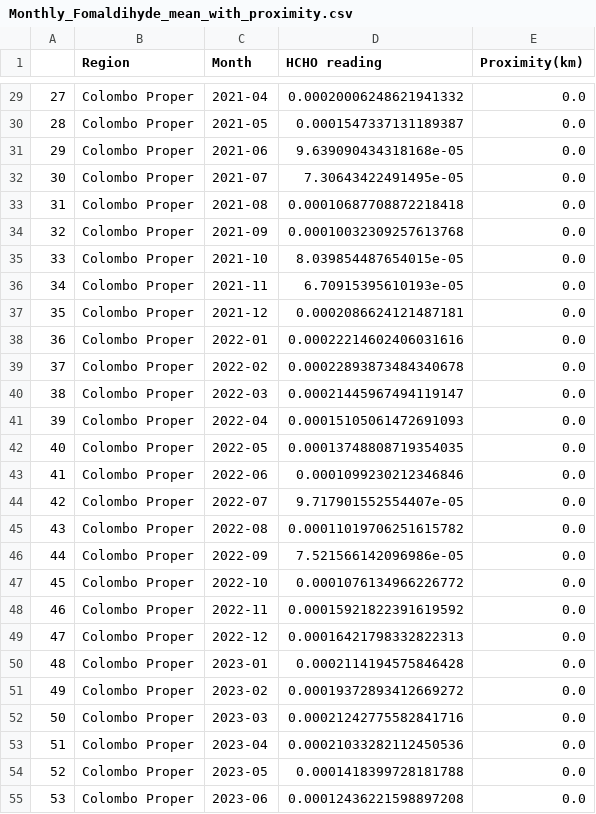
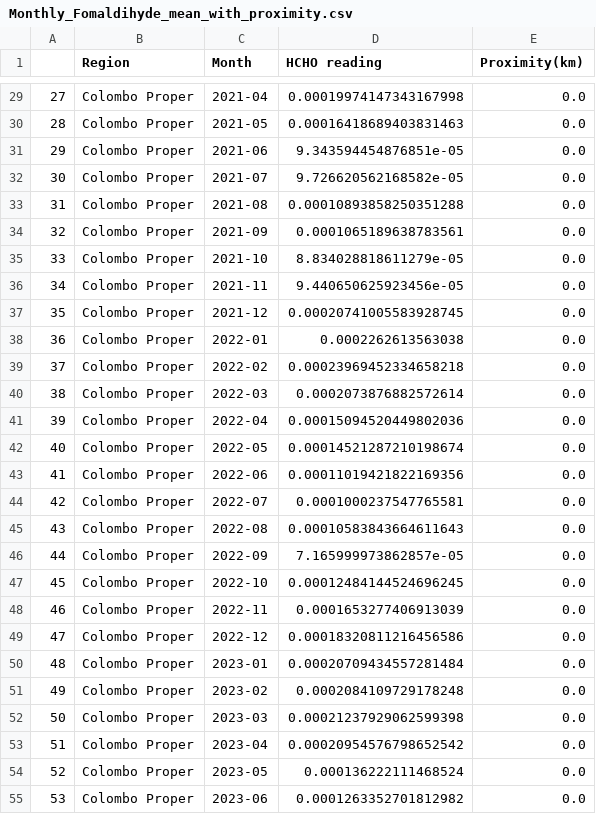
Before and after one commit to Lakshan2023/Fomaldihyde-Analysis-Sri-Lanka, a CSV file: FomaldihydeAnalysis/OtherData/Monthly_Fomaldihyde_mean_with_proximity.csv, drawn as a sheet; only a part is shown, gaps mark what is left out; the diff covers the shown part only.

```diff
--- a/FomaldihydeAnalysis/OtherData/Monthly_Fomaldihyde_mean_with_proximity.csv
+++ b/FomaldihydeAnalysis/OtherData/Monthly_Fomaldihyde_mean_with_proximity.csv
@@ -29,27 +29,27 @@
-27,Colombo Proper,2021-04,0.00020006248621941332,0.0
-28,Colombo Proper,2021-05,0.0001547337131189387,0.0
-29,Colombo Proper,2021-06,9.639090434318168e-05,0.0
-30,Colombo Proper,2021-07,7.30643422491495e-05,0.0
-31,Colombo Proper,2021-08,0.00010687708872218418,0.0
-32,Colombo Proper,2021-09,0.00010032309257613768,0.0
-33,Colombo Proper,2021-10,8.039854487654015e-05,0.0
-34,Colombo Proper,2021-11,6.70915395610193e-05,0.0
-35,Colombo Proper,2021-12,0.0002086624121487181,0.0
-36,Colombo Proper,2022-01,0.00022214602406031616,0.0
-37,Colombo Proper,2022-02,0.00022893873484340678,0.0
-38,Colombo Proper,2022-03,0.00021445967494119147,0.0
-39,Colombo Proper,2022-04,0.00015105061472691093,0.0
-40,Colombo Proper,2022-05,0.00013748808719354035,0.0
-41,Colombo Proper,2022-06,0.0001099230212346846,0.0
-42,Colombo Proper,2022-07,9.717901552554407e-05,0.0
-43,Colombo Proper,2022-08,0.00011019706251615782,0.0
-44,Colombo Proper,2022-09,7.521566142096986e-05,0.0
-45,Colombo Proper,2022-10,0.0001076134966226772,0.0
-46,Colombo Proper,2022-11,0.00015921822391619592,0.0
-47,Colombo Proper,2022-12,0.00016421798332822313,0.0
-48,Colombo Proper,2023-01,0.0002114194575846428,0.0
-49,Colombo Proper,2023-02,0.00019372893412669272,0.0
-50,Colombo Proper,2023-03,0.00021242775582841716,0.0
-51,Colombo Proper,2023-04,0.00021033282112450536,0.0
-52,Colombo Proper,2023-05,0.0001418399728181788,0.0
-53,Colombo Proper,2023-06,0.00012436221598897208,0.0
+27,Colombo Proper,2021-04,0.00019974147343167998,0.0
+28,Colombo Proper,2021-05,0.00016418689403831463,0.0
+29,Colombo Proper,2021-06,9.343594454876851e-05,0.0
+30,Colombo Proper,2021-07,9.726620562168582e-05,0.0
+31,Colombo Proper,2021-08,0.00010893858250351288,0.0
+32,Colombo Proper,2021-09,0.0001065189638783561,0.0
+33,Colombo Proper,2021-10,8.834028818611279e-05,0.0
+34,Colombo Proper,2021-11,9.440650625923456e-05,0.0
+35,Colombo Proper,2021-12,0.00020741005583928745,0.0
+36,Colombo Proper,2022-01,0.0002262613563038,0.0
+37,Colombo Proper,2022-02,0.00023969452334658218,0.0
+38,Colombo Proper,2022-03,0.0002073876882572614,0.0
+39,Colombo Proper,2022-04,0.00015094520449802036,0.0
+40,Colombo Proper,2022-05,0.00014521287210198674,0.0
+41,Colombo Proper,2022-06,0.00011019421822169356,0.0
+42,Colombo Proper,2022-07,0.0001000237547765581,0.0
+43,Colombo Proper,2022-08,0.00010583843664611643,0.0
+44,Colombo Proper,2022-09,7.165999973862857e-05,0.0
+45,Colombo Proper,2022-10,0.00012484144524696245,0.0
+46,Colombo Proper,2022-11,0.0001653277406913039,0.0
+47,Colombo Proper,2022-12,0.00018320811216456586,0.0
+48,Colombo Proper,2023-01,0.00020709434557281484,0.0
+49,Colombo Proper,2023-02,0.0002084109729178248,0.0
+50,Colombo Proper,2023-03,0.00021237929062599398,0.0
+51,Colombo Proper,2023-04,0.00020954576798652542,0.0
+52,Colombo Proper,2023-05,0.000136222111468524,0.0
+53,Colombo Proper,2023-06,0.0001263352701812982,0.0
```
Also changed, not shown: 33 edited cells elsewhere in this file, 2 other files.
